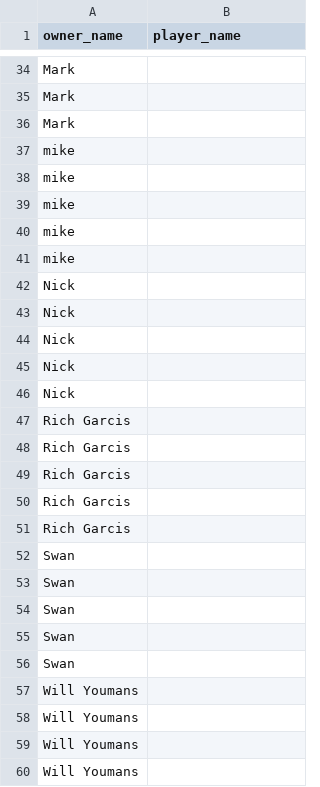
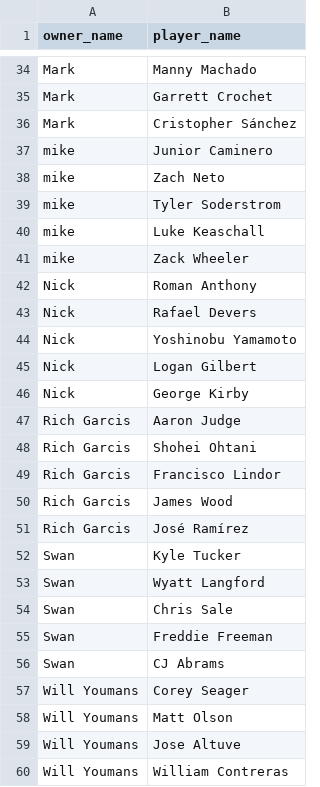
Before and after one commit to brudnerm/Sandstorm4, a CSV file: public/data/keepers.csv, drawn as a sheet; only a part is shown, gaps mark what is left out; the diff covers the shown part only; the diff names each change by its address in the sheet, - before the commit and + after, or states it on an @@ line.

```diff
--- a/public/data/keepers.csv
+++ b/public/data/keepers.csv
-B34 (player_name): (empty)
+B34 (player_name): Manny Machado
-B35 (player_name): (empty)
+B35 (player_name): Garrett Crochet
-B36 (player_name): (empty)
+B36 (player_name): Cristopher Sánchez
-B37 (player_name): (empty)
+B37 (player_name): Junior Caminero
-B38 (player_name): (empty)
+B38 (player_name): Zach Neto
-B39 (player_name): (empty)
+B39 (player_name): Tyler Soderstrom
-B40 (player_name): (empty)
+B40 (player_name): Luke Keaschall
-B41 (player_name): (empty)
+B41 (player_name): Zack Wheeler
-B42 (player_name): (empty)
+B42 (player_name): Roman Anthony
-B43 (player_name): (empty)
+B43 (player_name): Rafael Devers
-B44 (player_name): (empty)
+B44 (player_name): Yoshinobu Yamamoto
-B45 (player_name): (empty)
+B45 (player_name): Logan Gilbert
-B46 (player_name): (empty)
+B46 (player_name): George Kirby
-B47 (player_name): (empty)
+B47 (player_name): Aaron Judge
-B48 (player_name): (empty)
+B48 (player_name): Shohei Ohtani
-B49 (player_name): (empty)
+B49 (player_name): Francisco Lindor
-B50 (player_name): (empty)
+B50 (player_name): James Wood
-B51 (player_name): (empty)
+B51 (player_name): José Ramírez
-B52 (player_name): (empty)
+B52 (player_name): Kyle Tucker
-B53 (player_name): (empty)
+B53 (player_name): Wyatt Langford
-B54 (player_name): (empty)
+B54 (player_name): Chris Sale
-B55 (player_name): (empty)
+B55 (player_name): Freddie Freeman
-B56 (player_name): (empty)
+B56 (player_name): CJ Abrams
-B57 (player_name): (empty)
+B57 (player_name): Corey Seager
-B58 (player_name): (empty)
+B58 (player_name): Matt Olson
-B59 (player_name): (empty)
+B59 (player_name): Jose Altuve
-B60 (player_name): (empty)
+B60 (player_name): William Contreras
```
Also changed, not shown: 28 edited cells elsewhere in this file, 2 other files.
